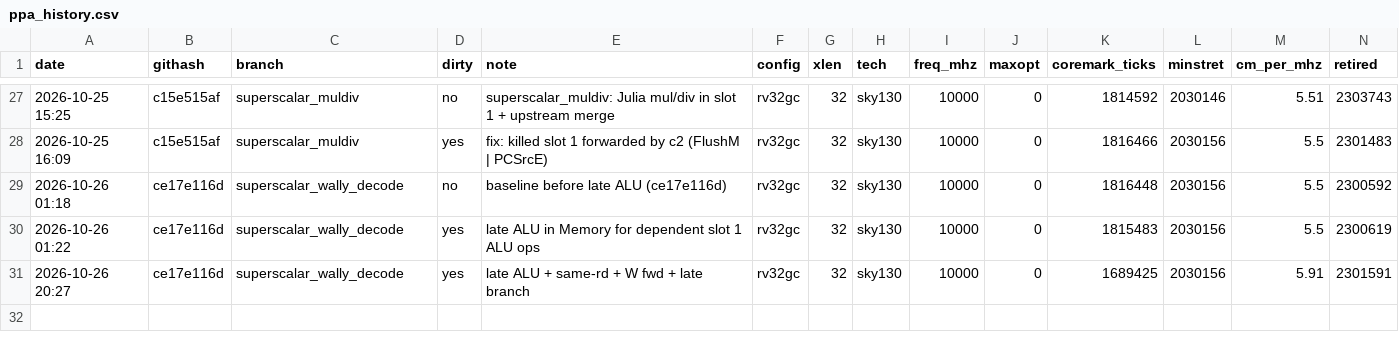
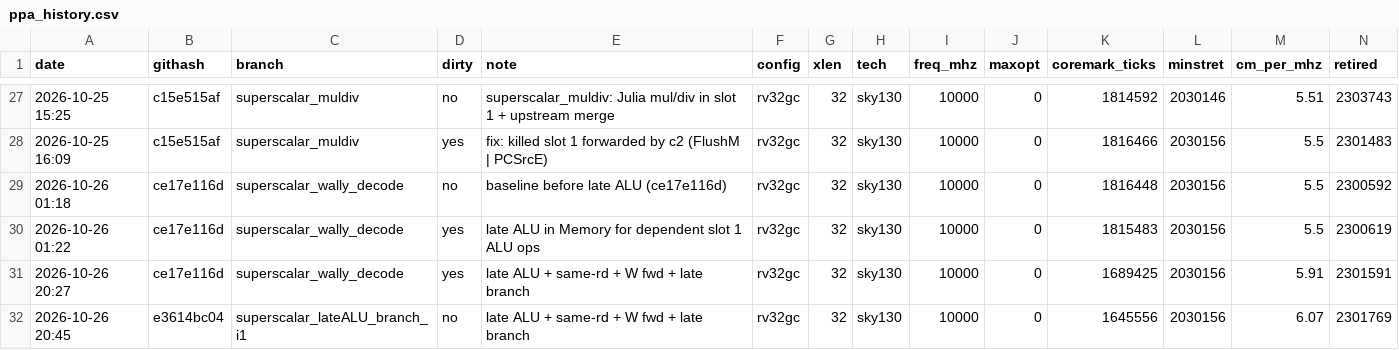
Before and after one commit to juliacygong/cvw, a CSV file: benchmarks/ppa_history.csv, drawn as a sheet; only a part is shown, gaps mark what is left out; rows hold the shown columns only; the diff names each change by its address in the sheet, - before the commit and + after, or states it on an @@ line.

```diff
--- a/benchmarks/ppa_history.csv
+++ b/benchmarks/ppa_history.csv
+row 32: 2026-10-26 20:45 | e3614bc04 | superscalar_lateALU_branch_i1 | no | late ALU + same-rd + W fwd + late branch | rv32gc | 32 | sky130 | 10000 | 0 | 1645556 | 2030156 | 6.07 | 2301769
```
